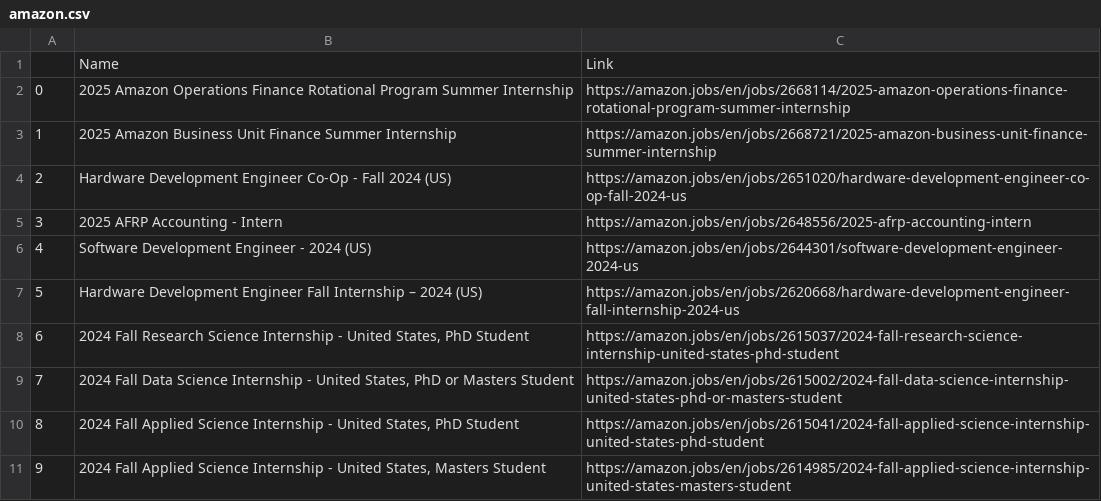
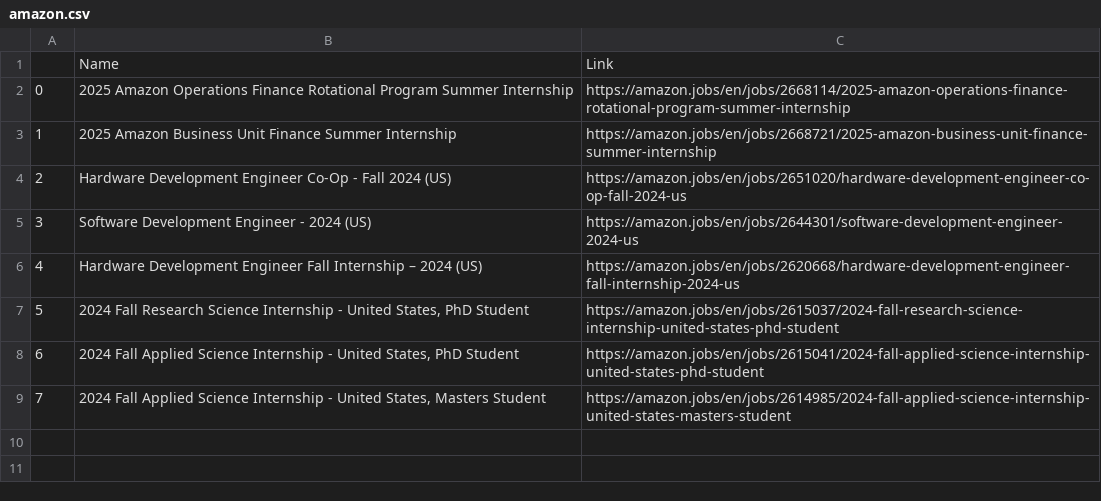
Before and after one commit to ashlxyzhang/Internship-Scraper, a CSV file: CSV/amazon.csv, drawn as a sheet; removed rows and columns are numbered as before the commit, all else as after; the diff names each change by its address in the sheet, - before the commit and + after, or states it on an @@ line.

```diff
--- a/CSV/amazon.csv
+++ b/CSV/amazon.csv
-row 5: 3 | 2025 AFRP Accounting - Intern | https://amazon.jobs/en/jobs/2648556/2025-afrp-accounting-intern
@@ column A renumbered from row 5 down @@
-row 9: 7 | 2024 Fall Data Science Internship - United States, PhD or Masters Student | https://amazon.jobs/en/jobs/2615002/2024-fall-data-science-internship-united-states-phd-or-masters-student
```
Also changed, not shown: 6 other files.
